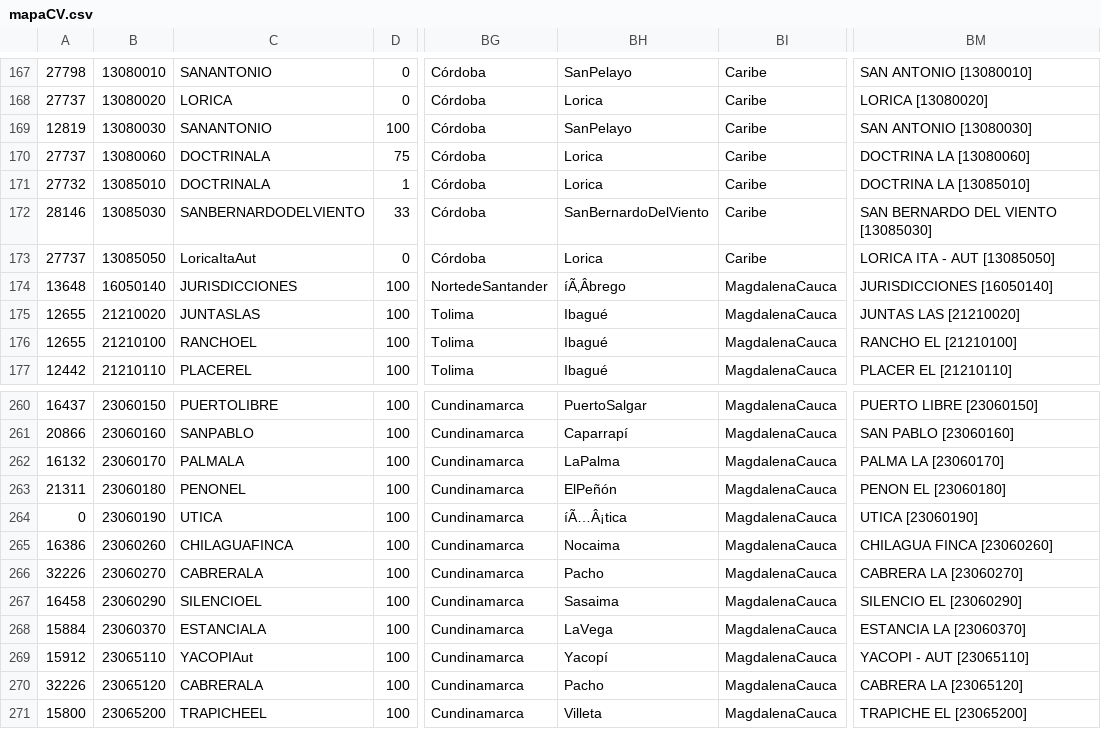
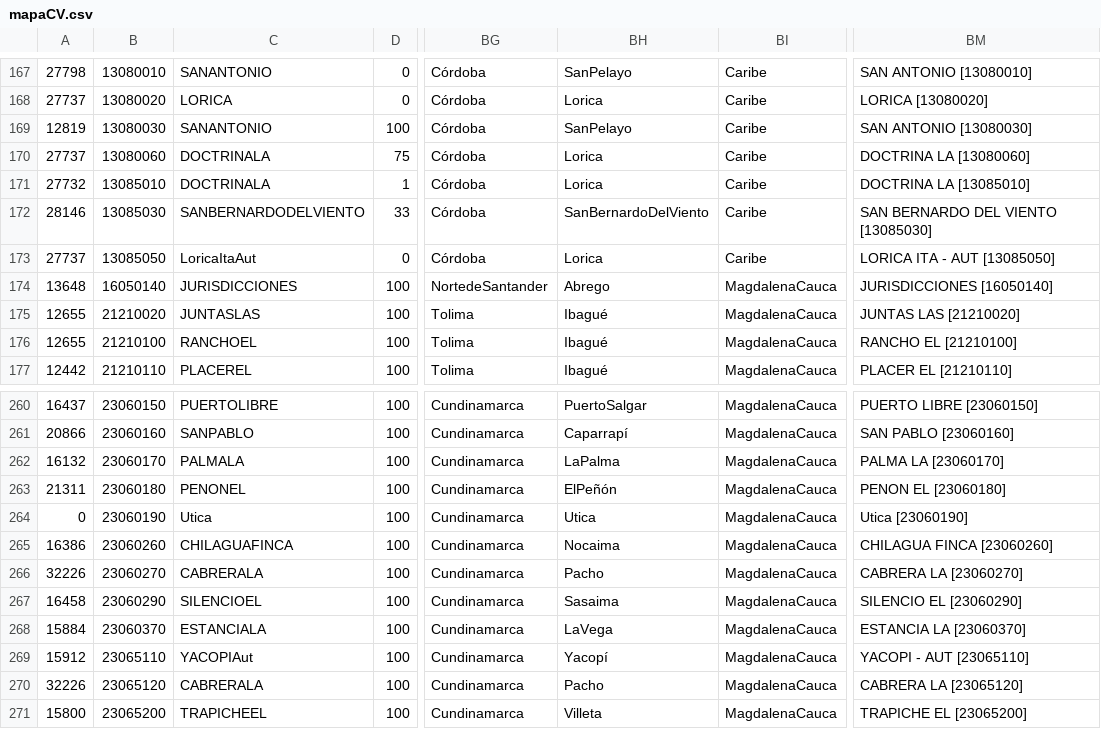
Before and after one commit to omejiariv/LLuviaOm, a CSV file: mapaCV.csv, drawn as a sheet; only a part is shown, gaps mark what is left out; the diff names each change by its address in the sheet, - before the commit and + after, or states it on an @@ line.

Commit message:
Update mapaCV.csv

```diff
--- a/mapaCV.csv
+++ b/mapaCV.csv
-BH174: íÃ‚Âbrego
+BH174: Abrego
-C264: UTICA
+C264: Utica
-BH264: íÃ…Â¡tica
+BH264: Utica
-BM264: UTICA [23060190]
+BM264: Utica [23060190]
```
